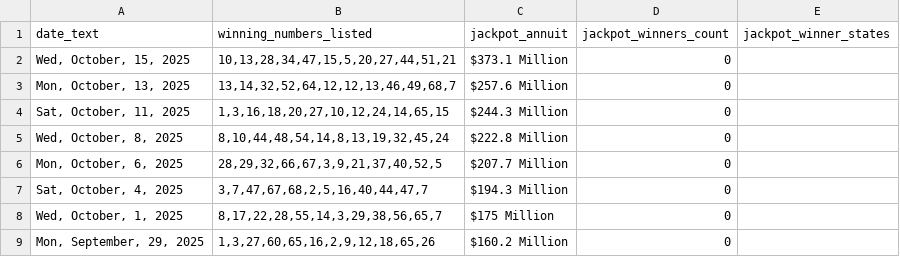
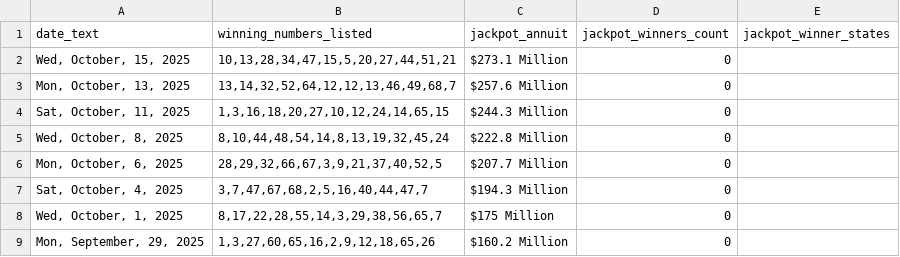
Before and after one commit to d3sktopfusion-cloud/mp_result, a CSV file: powerball_results.csv, drawn as a sheet; only a part is shown.

Commit message:
Update powerball_results.csv

```diff
--- a/powerball_results.csv
+++ b/powerball_results.csv
@@ -1,3 +1,3 @@
 date_text,winning_numbers_listed,jackpot_annuit,jackpot_winners_count,jackpot_winner_states
-"Wed, October, 15, 2025","10,13,28,34,47,15,5,20,27,44,51,21",$373.1 Million,0,
+"Wed, October, 15, 2025","10,13,28,34,47,15,5,20,27,44,51,21",$273.1 Million,0,
 "Mon, October, 13, 2025","13,14,32,52,64,12,12,13,46,49,68,7",$257.6 Million,0,
```
